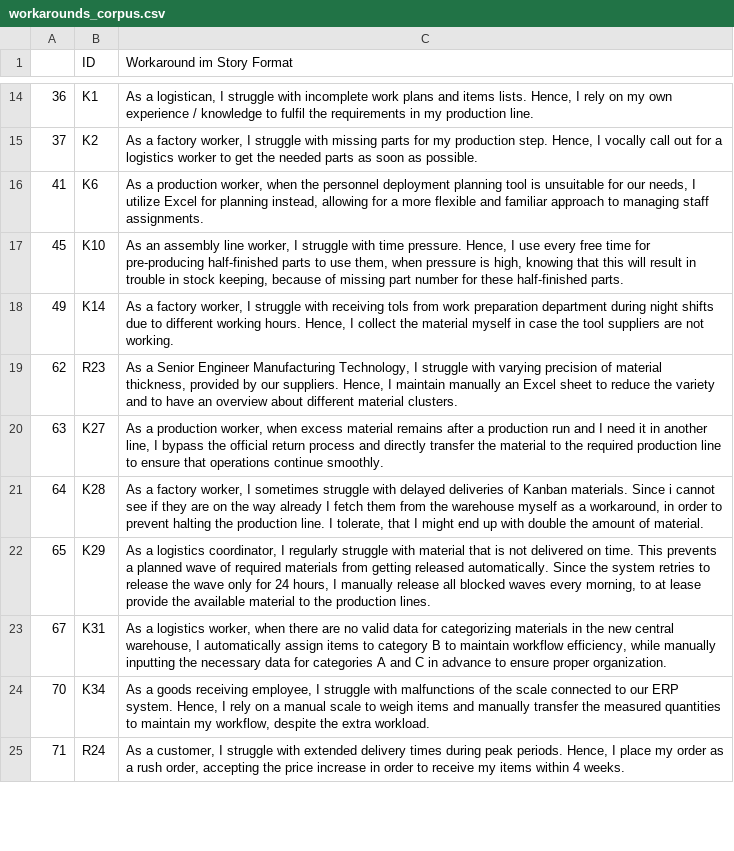
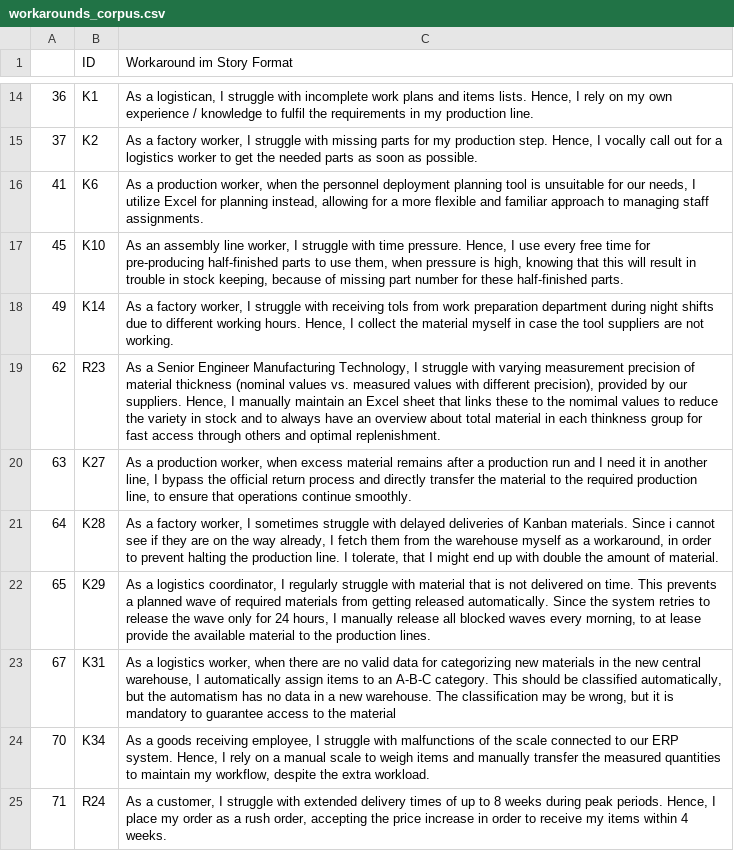
Before and after one commit to viadee/workaround-brainstormer, a CSV file: rag/workarounds_corpus.csv, drawn as a sheet; only a part is shown, gaps mark what is left out; the diff covers the shown part only.

Commit message:
📝 Refine WA Corpus translations

```diff
--- a/rag/workarounds_corpus.csv
+++ b/rag/workarounds_corpus.csv
@@ -18,8 +18,8 @@
 49,K14,"As a factory worker, I struggle with receiving tols from work preparation department during night shifts due to different working hours. Hence, I collect the material myself in case the tool suppliers are not working. "
-62,R23,"As a Senior Engineer Manufacturing Technology, I struggle with varying precision of material thickness, provided by our suppliers. Hence, I maintain manually an Excel sheet to reduce the variety and to have an overview about different material clusters."
-63,K27,"As a production worker, when excess material remains after a production run and I need it in another line, I bypass the official return process and directly transfer the material to the required production line to ensure that operations continue smoothly."
-64,K28,"As a factory worker, I sometimes struggle with delayed deliveries of Kanban materials. Since i cannot see if they are on the way already I fetch them from the warehouse myself as a workaround, in order to prevent halting the production line. I tolerate, that I might end up with double the amount of material.  "
+62,R23,"As a Senior Engineer Manufacturing Technology, I struggle with varying measurement precision of material thickness (nominal values vs. measured values with different precision), provided by our suppliers. Hence, I manually  maintain an Excel sheet that links these to the nomimal values to reduce the variety in stock and to always have an overview about total material in each thinkness group for fast access through others and optimal replenishment."
+63,K27,"As a production worker, when excess material remains after a production run and I need it in another line, I bypass the official return process and directly transfer the material to the required production line, to ensure that operations continue smoothly."
+64,K28,"As a factory worker, I sometimes struggle with delayed deliveries of Kanban materials. Since i cannot see if they are on the way already, I fetch them from the warehouse myself as a workaround, in order to prevent halting the production line. I tolerate, that I might end up with double the amount of material."
 65,K29,"As a logistics coordinator, I regularly struggle with material that is not delivered on time. This prevents a planned wave of required materials from getting released automatically. Since the system retries to release the wave only for 24 hours, I manually release all blocked waves every morning, to at lease provide the available material to the production lines."
-67,K31,"As a logistics worker, when there are no valid data for categorizing materials in the new central warehouse, I automatically assign items to category B to maintain workflow efficiency, while manually inputting the necessary data for categories A and C in advance to ensure proper organization."
+67,K31,"As a logistics worker, when there are no valid data for categorizing new materials in the new central warehouse, I automatically assign items to an A-B-C category. This should be classified automatically, but the automatism has no data in a new warehouse. The classification may be wrong, but it is mandatory to guarantee access to the material"
 70,K34,"As a goods receiving employee, I struggle with malfunctions of the scale connected to our ERP system. Hence, I rely on a manual scale to weigh items and manually transfer the measured quantities to maintain my workflow, despite the extra workload."
-71,R24,"As a customer, I struggle with extended delivery times during peak periods. Hence, I place my order as a rush order, accepting the price increase in order to receive my items within 4 weeks."
+71,R24,"As a customer, I struggle with extended delivery times of up to 8 weeks during peak periods. Hence, I place my order as a rush order, accepting the price increase in order to receive my items within 4 weeks."
```
Also changed, not shown: 11 edited cells elsewhere in this file.
